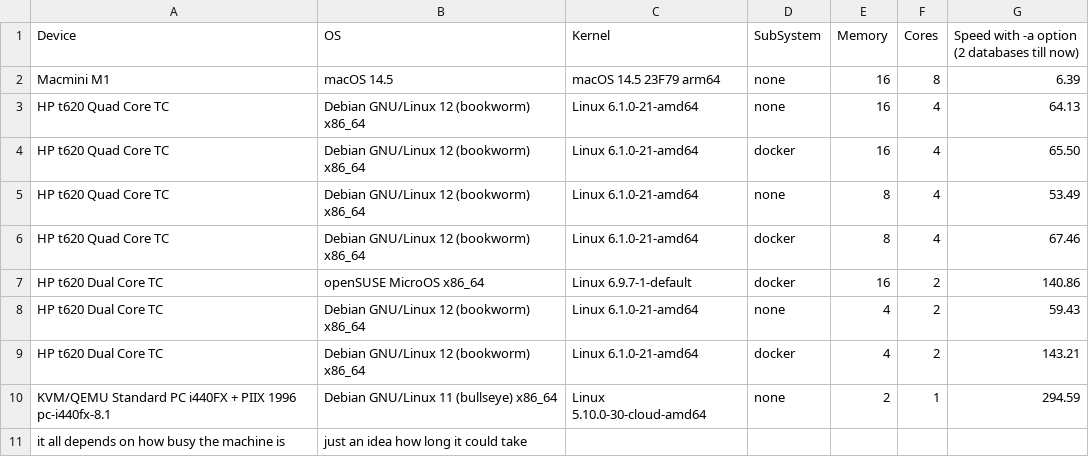
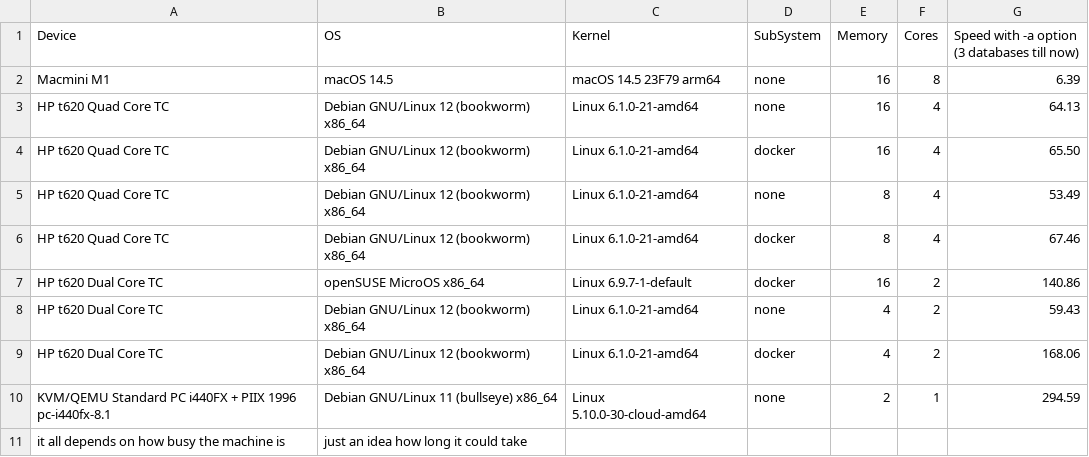
Before and after one commit to DMR-Database/dmr-database-tool, a CSV file: speedtests.csv, drawn as a sheet.

Commit message:
Update speedtests.csv

```diff
--- a/speedtests.csv
+++ b/speedtests.csv
@@ -1,2 +1,2 @@
-Device,OS,Kernel,SubSystem,Memory,Cores,Speed with -a option (2 databases till now)
+Device,OS,Kernel,SubSystem,Memory,Cores,Speed with -a option (3 databases till now)
 Macmini M1,macOS 14.5,macOS 14.5 23F79 arm64,none,16,8,6.39
@@ -8,3 +8,3 @@ HP t620 Dual Core TC,openSUSE MicroOS x86_64,Linux 6.9.7-1-default,docker,16,2,1
 HP t620 Dual Core TC,Debian GNU/Linux 12 (bookworm) x86_64,Linux 6.1.0-21-amd64,none,4,2,59.43
-HP t620 Dual Core TC,Debian GNU/Linux 12 (bookworm) x86_64,Linux 6.1.0-21-amd64,docker,4,2,143.21
+HP t620 Dual Core TC,Debian GNU/Linux 12 (bookworm) x86_64,Linux 6.1.0-21-amd64,docker,4,2,168.06
 KVM/QEMU Standard PC i440FX + PIIX 1996 pc-i440fx-8.1,Debian GNU/Linux 11 (bullseye) x86_64,Linux 5.10.0-30-cloud-amd64 ,none,2,1,294.59
```
